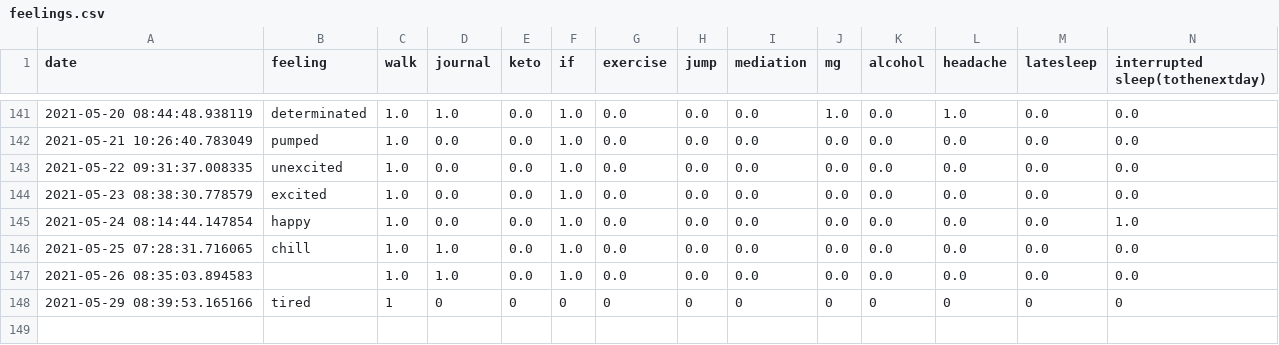
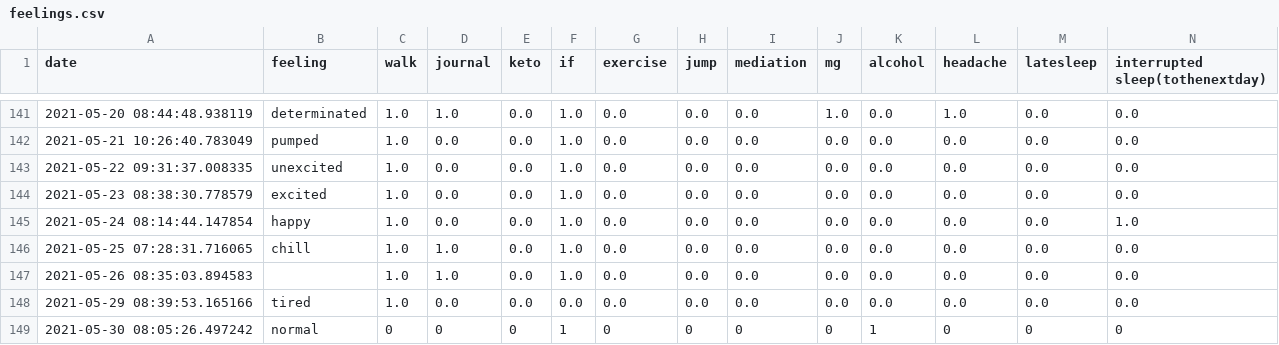
Before and after one commit to Amarilda/KPI, a CSV file: feelings.csv, drawn as a sheet; only a part is shown, gaps mark what is left out.

Commit message:
Update feelings.csv

```diff
--- a/feelings.csv
+++ b/feelings.csv
@@ -147,2 +147,3 @@ date,feeling,walk,journal,keto,if,exercise,jump,mediation,mg,alcohol,headache,la
 2021-05-26 08:35:03.894583,,1.0,1.0,0.0,1.0,0.0,0.0,0.0,0.0,0.0,0.0,0.0,0.0
-2021-05-29 08:39:53.165166,tired,1,0,0,0,0,0,0,0,0,0,0,0
+2021-05-29 08:39:53.165166,tired,1.0,0.0,0.0,0.0,0.0,0.0,0.0,0.0,0.0,0.0,0.0,0.0
+2021-05-30 08:05:26.497242,normal,0,0,0,1,0,0,0,0,1,0,0,0
```
